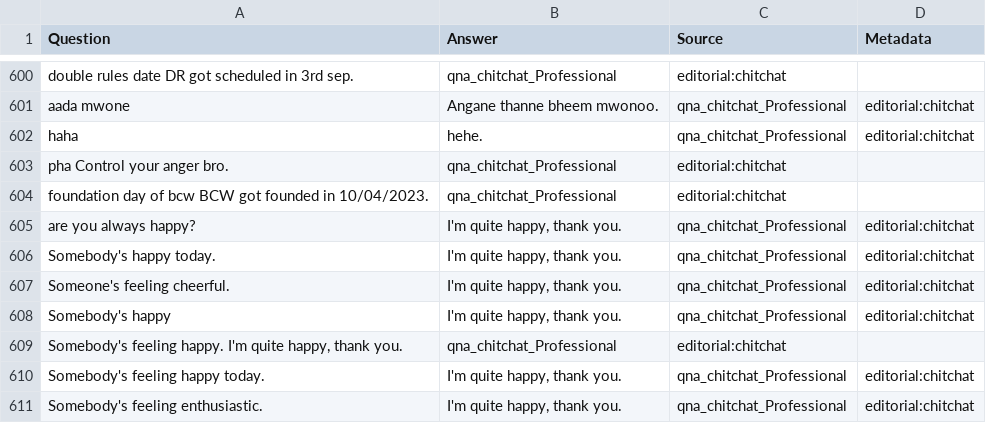
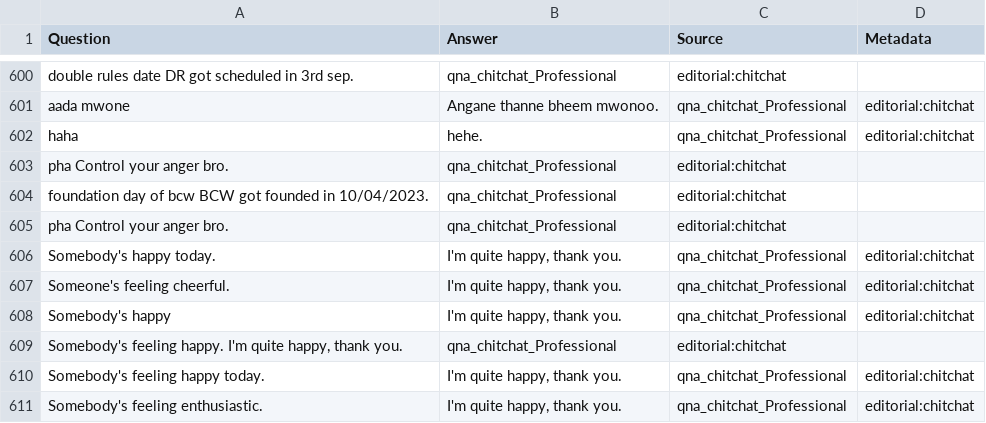
Before and after one commit to Brittoalosious/bot_making, a TSV file: qna_chitchat_professional.tsv, drawn as a sheet; only a part is shown, gaps mark what is left out.

Commit message:
Update qna_chitchat_professional.tsv

```diff
--- a/qna_chitchat_professional.tsv
+++ b/qna_chitchat_professional.tsv
@@ -604,3 +604,3 @@ pha      Control your anger bro.	qna_chitchat_Professional	editorial:chitchat
 foundation day of bcw      BCW got founded in 10/04/2023.	qna_chitchat_Professional	editorial:chitchat
-are you always happy?	I'm quite happy, thank you.	qna_chitchat_Professional	editorial:chitchat
+pha    Control your anger bro.	qna_chitchat_Professional	editorial:chitchat
 Somebody's happy today.	I'm quite happy, thank you.	qna_chitchat_Professional	editorial:chitchat
```
